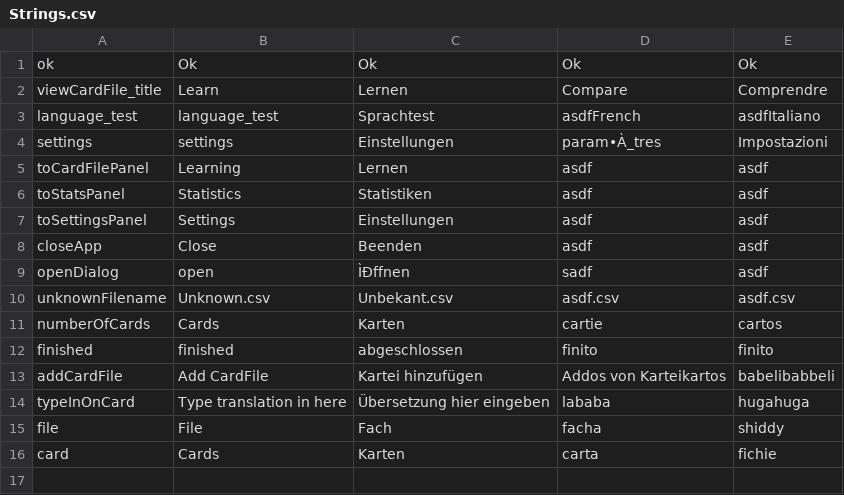
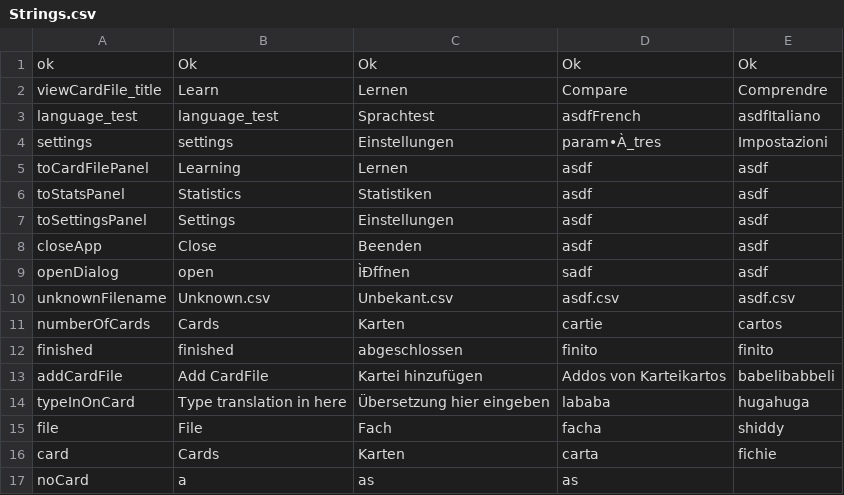
Before and after one commit to saoc90/KarteiApp, a CSV file: Strings.csv, drawn as a sheet.

```diff
--- a/Strings.csv
+++ b/Strings.csv
@@ -16 +16,2 @@ file;File;Fach;facha;shiddy
 card;Cards;Karten;carta;fichie
+noCard;a;as;as;;
```
Also changed, not shown: src/ch/zbw/karteiSystem/Strings.csv, 6 other files.
